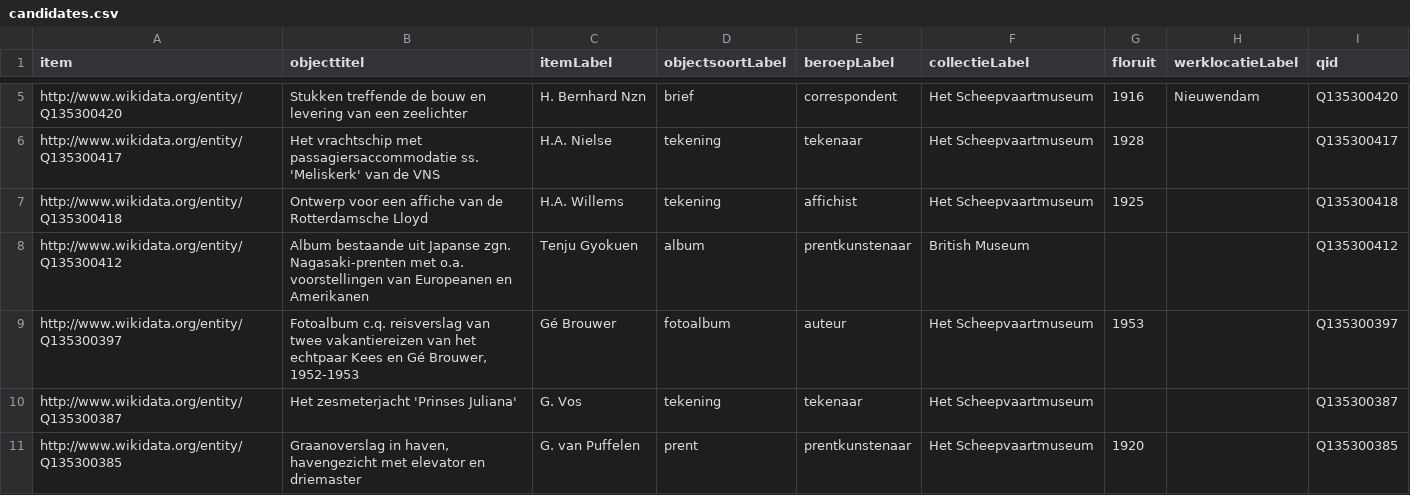
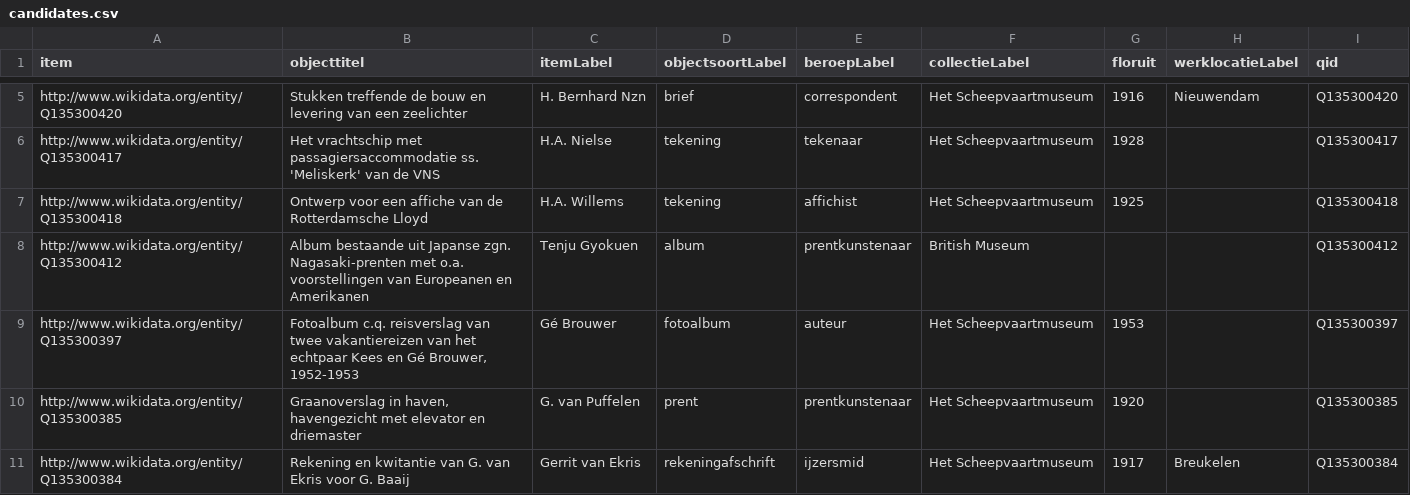
Before and after one commit to hannolans/wikidata, a CSV file: data/candidates.csv, drawn as a sheet; only a part is shown, gaps mark what is left out; removed rows and columns are numbered as before the commit, all else as after; the diff names each change by its address in the sheet, - before the commit and + after, or states it on an @@ line.

```diff
--- a/data/candidates.csv
+++ b/data/candidates.csv
-row 10: http://www.wikidata.org/entity/Q135300387 | Het zesmeterjacht 'Prinses Juliana' | G. Vos | tekening | tekenaar | Het Scheepvaartmuseum |  |  | Q135300387
+row 11: http://www.wikidata.org/entity/Q135300384 | Rekening en kwitantie van G. van Ekris voor G. Baaij | Gerrit van Ekris | rekeningafschrift | ijzersmid | Het Scheepvaartmuseum | 1917 | Breukelen | Q135300384
```
